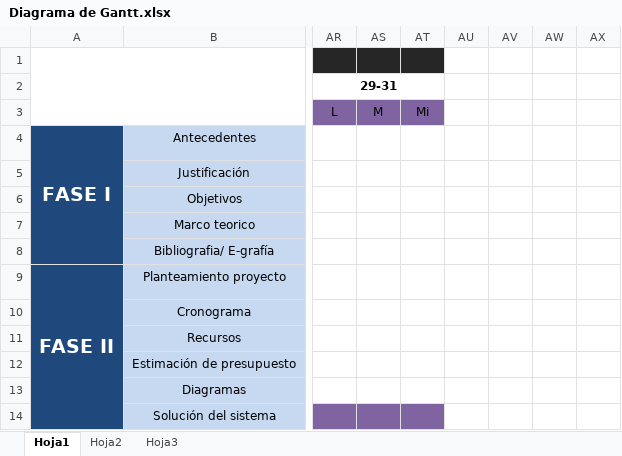
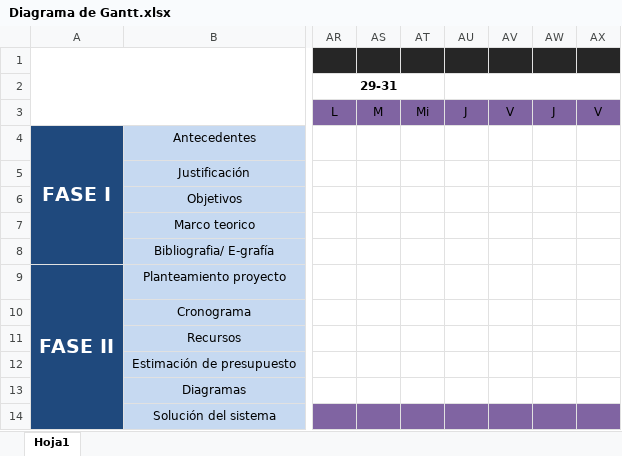
Before and after one commit to jennifercalel/practica2022JenniferCalel, an Excel workbook: Diagrama de Gantt.xlsx, sheet Hoja1, drawn as a sheet; only a part is shown, gaps mark what is left out; values as stored, in another font and other column widths than the file's, no borders; the diff names each change by its address in the sheet, - before the commit and + after, or states it on an @@ line.

```diff
--- a/Diagrama de Gantt.xlsx (sheet Hoja1)
+++ b/Diagrama de Gantt.xlsx (sheet Hoja1)
-sheet tab: Hoja2
-sheet tab: Hoja3
-AU1:AX1 fill: none
+AU1:AX1 fill: #262626
+AU2:AX2 merged
-AU3: (empty)
+AU3: J
-AU3:AX3 fill: none
+AU3:AX3 fill: #8064A2
-AV3: (empty)
+AV3: V
-AW3: (empty)
+AW3: J
-AX3: (empty)
+AX3: V
-AU14:AX14 fill: none
+AU14:AX14 fill: #8064A2
```
Also changed, not shown: 18 other files.
